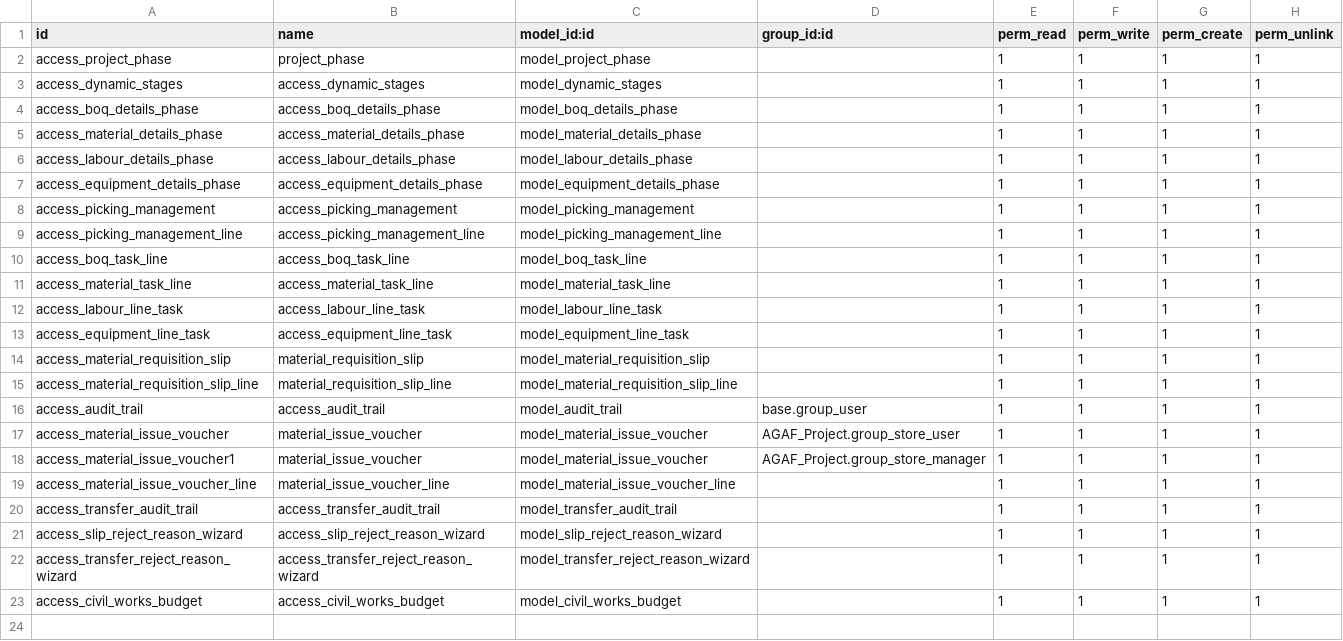
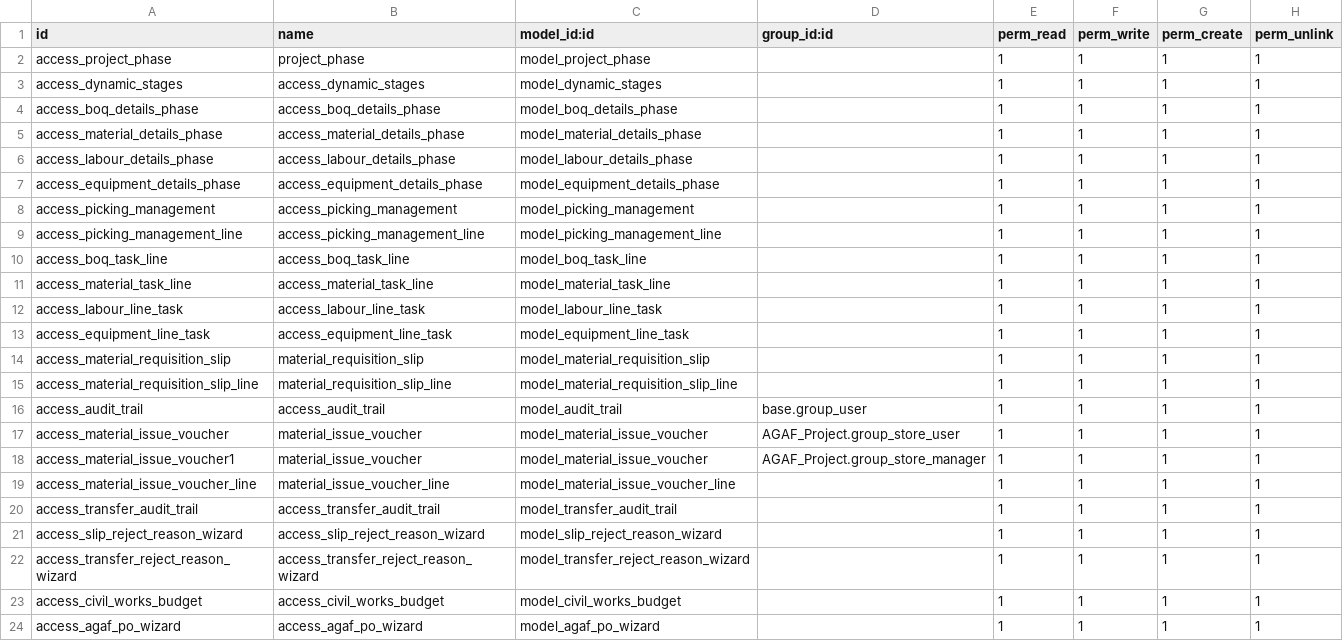
Before and after one commit to agafoman-admin/agafoman, a CSV file: AGAF_Project/security/ir.model.access.csv, drawn as a sheet.

```diff
--- a/AGAF_Project/security/ir.model.access.csv
+++ b/AGAF_Project/security/ir.model.access.csv
@@ -23 +23,2 @@ access_transfer_reject_reason_wizard,access_transfer_reject_reason_wizard,model_
 access_civil_works_budget,access_civil_works_budget,model_civil_works_budget,,1,1,1,1
+access_agaf_po_wizard,access_agaf_po_wizard,model_agaf_po_wizard,,1,1,1,1
```
Also changed, not shown: 10 other files.
